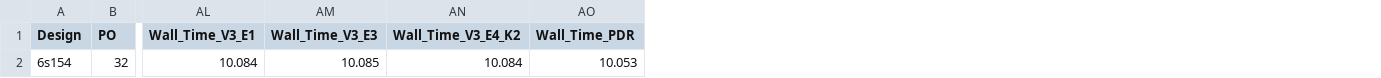
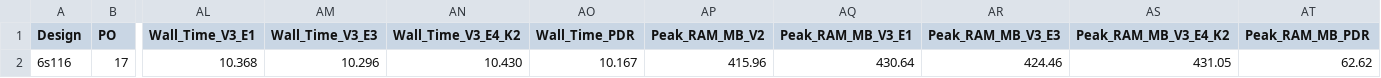
Before and after one commit to toushali/my-abc-fork, a CSV file: results_table.csv, drawn as a sheet; only a part is shown, gaps mark what is left out; removed rows and columns are numbered as before the commit, all else as after; rows hold the shown columns only; the diff names each change by its address in the sheet, - before the commit and + after, or states it on an @@ line.

```diff
--- a/results_table.csv
+++ b/results_table.csv
+column AP (Peak_RAM_MB_V2), empty
+column AQ (Peak_RAM_MB_V3_E1), empty
+column AR (Peak_RAM_MB_V3_E3), empty
+column AS (Peak_RAM_MB_V3_E4_K2), empty
+column AT (Peak_RAM_MB_PDR), empty
-row 2: 6s154 | 32 | 10.084 | 10.085 | 10.084 | 10.053
+row 2: 6s116 | 17 | 10.368 | 10.296 | 10.430 | 10.167 | 415.96 | 430.64 | 424.46 | 431.05 | 62.62
```
Also changed, not shown: 26 other files.
